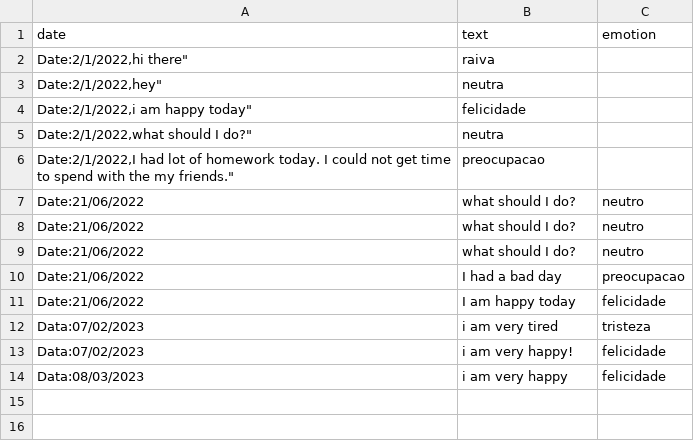
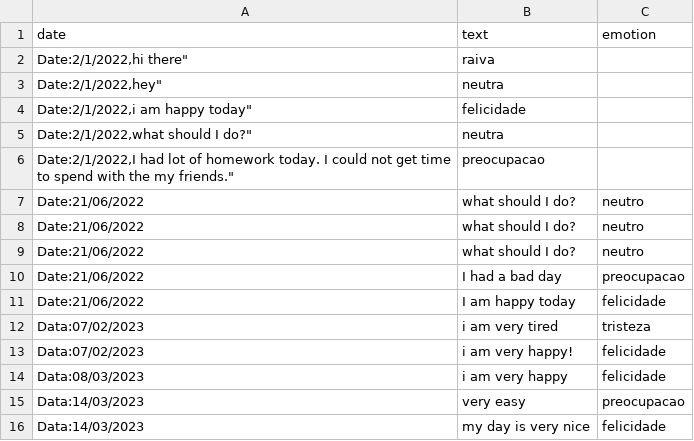
Before and after one commit to tatidurao/Aula-122-Aluno, a CSV file: static/assets/data_files/data_entry.csv, drawn as a sheet; the diff names each change by its address in the sheet, - before the commit and + after, or states it on an @@ line.

```diff
--- a/static/assets/data_files/data_entry.csv
+++ b/static/assets/data_files/data_entry.csv
+row 15: Data:14/03/2023 | very easy | preocupacao
+row 16: Data:14/03/2023 | my day is very nice | felicidade
```
Also changed, not shown: 3 other files.
